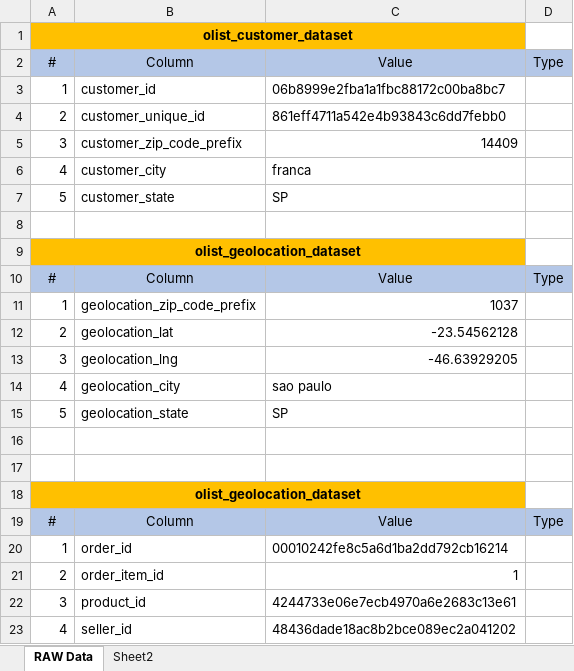
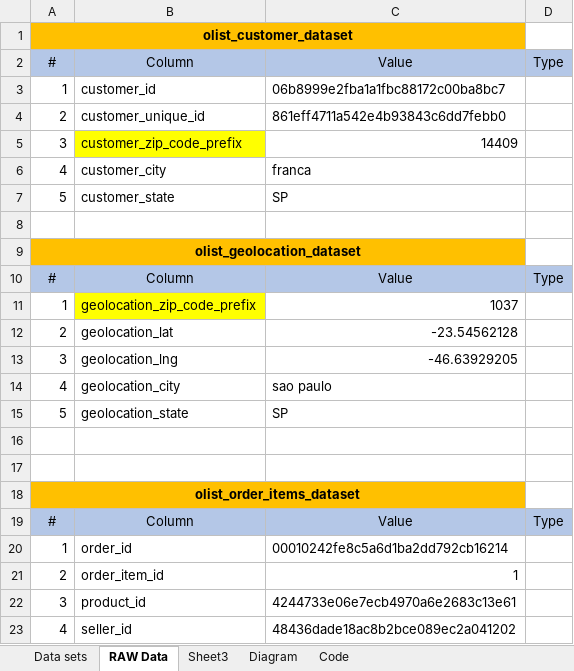
Before and after one commit to nt1983/Team-A-Kaggle_Brazilian_E_commerce, an Excel workbook: Resources/Database Diagram.xlsx, sheet RAW Data, drawn as a sheet; only a part is shown; values as stored, in another font and other column widths than the file's, no borders; the diff covers the shown part only; the diff names each change by its address in the sheet, - before the commit and + after, or states it on an @@ line.

```diff
--- a/Resources/Database Diagram.xlsx (sheet RAW Data)
+++ b/Resources/Database Diagram.xlsx (sheet RAW Data)
-sheet tab: Sheet2
+sheet tab: Diagram
+sheet tab: Data sets
+sheet tab: Sheet3
+sheet tab: Code
-B5 fill: none
+B5 fill: #FFFF00
-B11 fill: none
+B11 fill: #FFFF00
-A18: olist_geolocation_dataset
+A18: olist_order_items_dataset
```
Also changed, not shown: 28 added rows elsewhere in this sheet, sheet Diagram, charts or pictures, 1 other file.
